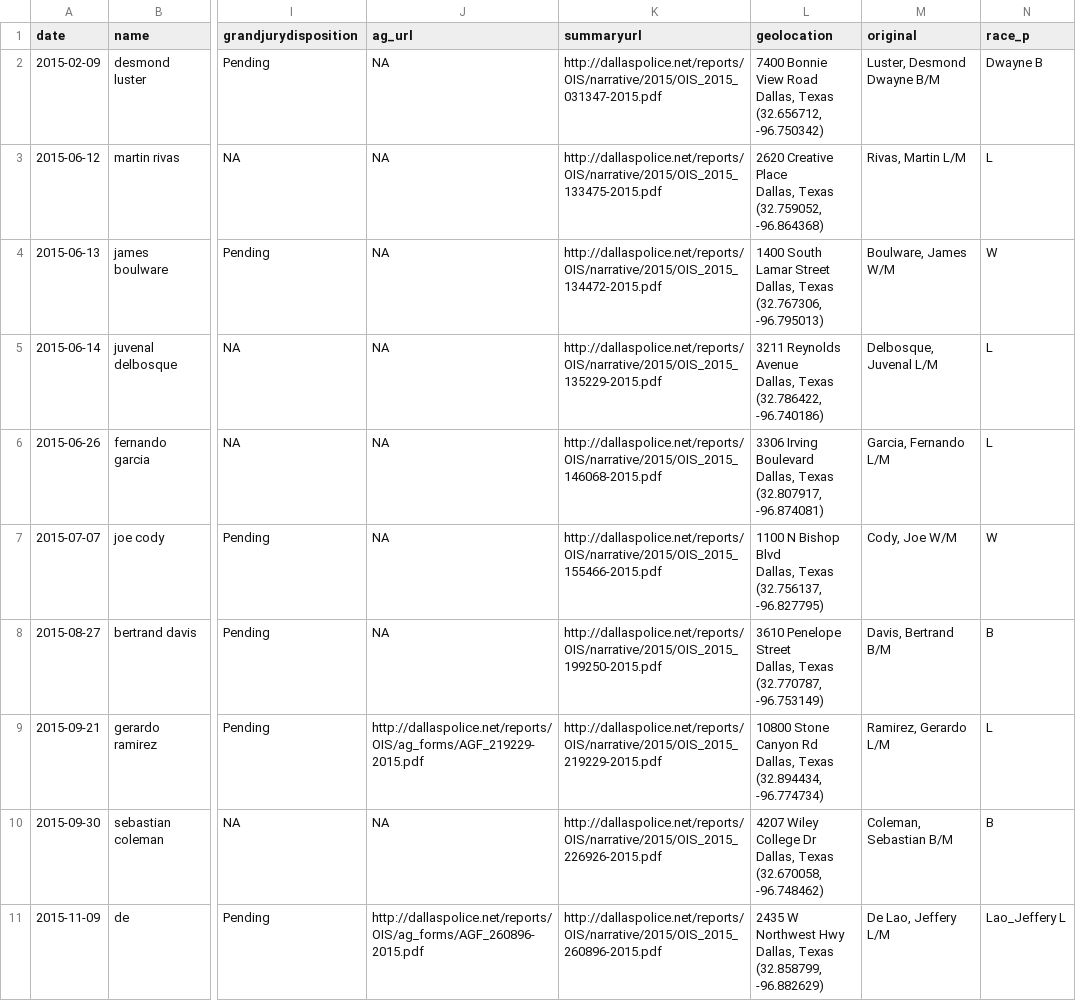
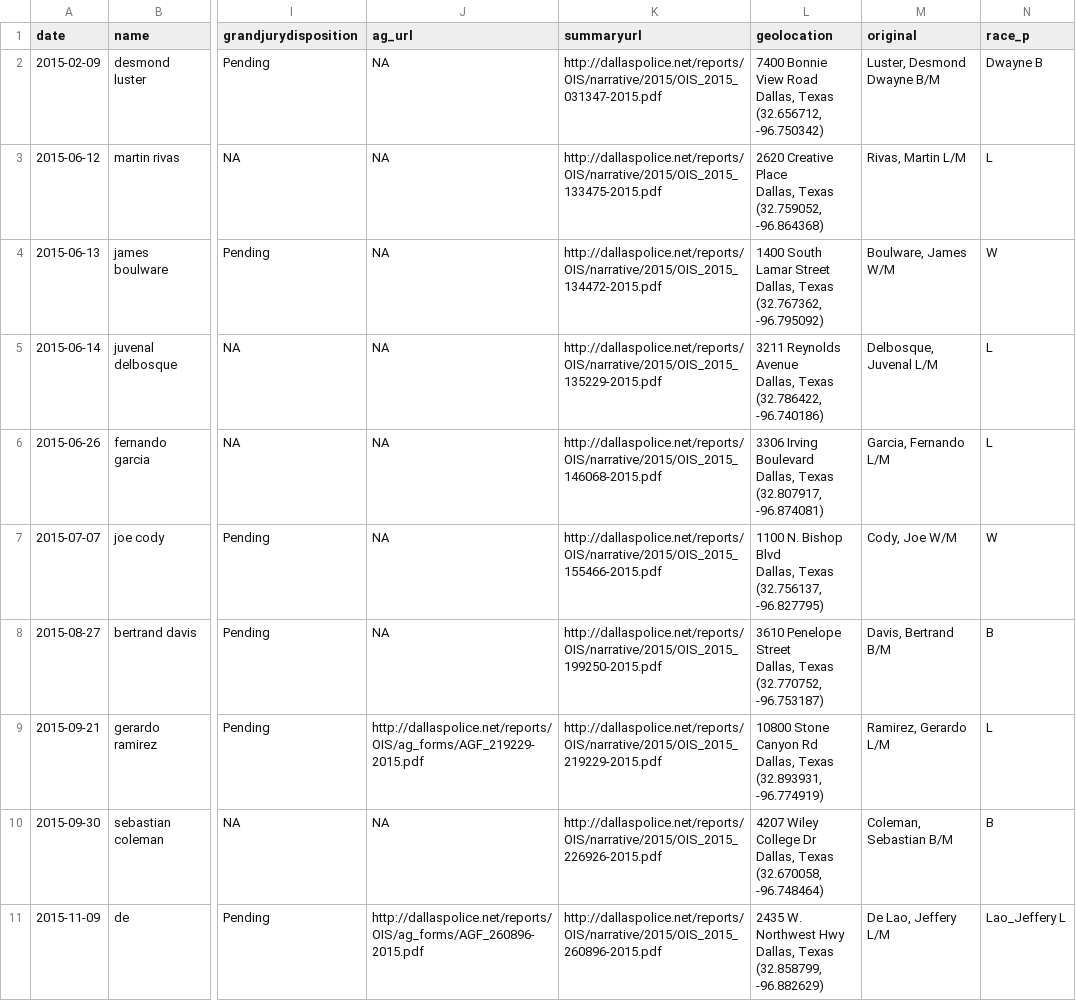
Before and after one commit to jmausolf/police_ois_matching, a CSV file: data/dfw_wp_all_matched_police_crowdsource_files.csv, drawn as a sheet; only a part is shown, gaps mark what is left out; ↵ is a line break in a cell; the diff covers the shown part only; the diff names each change by its address in the sheet, - before the commit and + after, or states it on an @@ line.

```diff
--- a/data/dfw_wp_all_matched_police_crowdsource_files.csv
+++ b/data/dfw_wp_all_matched_police_crowdsource_files.csv
-L4 (geolocation): …Dallas, Texas ↵ (32.767306, -96.795013)
+L4 (geolocation): …Dallas, Texas ↵ (32.767362, -96.795092)
-L7 (geolocation): 1100 N Bishop Blvd…
+L7 (geolocation): 1100 N. Bishop Blvd…
-L8 (geolocation): …Dallas, Texas ↵ (32.770787, -96.753149)
+L8 (geolocation): …Dallas, Texas ↵ (32.770752, -96.753187)
-L9 (geolocation): …Dallas, Texas ↵ (32.894434, -96.774734)
+L9 (geolocation): …Dallas, Texas ↵ (32.893931, -96.774919)
-L10 (geolocation): …Texas ↵ (32.670058, -96.748462)
+L10 (geolocation): …Texas ↵ (32.670058, -96.748464)
-L11 (geolocation): 2435 W Northwest Hwy…
+L11 (geolocation): 2435 W. Northwest Hwy…
```
Also changed, not shown: 6 added rows and 15 edited cells elsewhere in this file, data/den_wp_all_matched_police_crowdsource_files.csv, data/den_wp_deceased_matched_police_crowdsource_files.csv, 27 other files.
